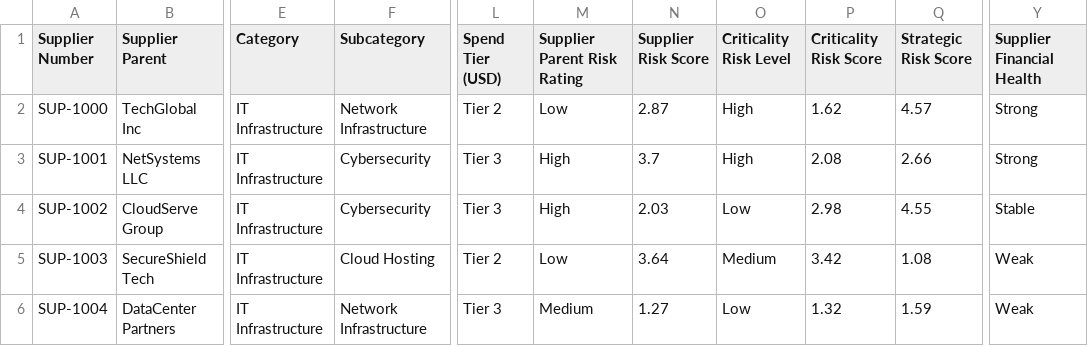
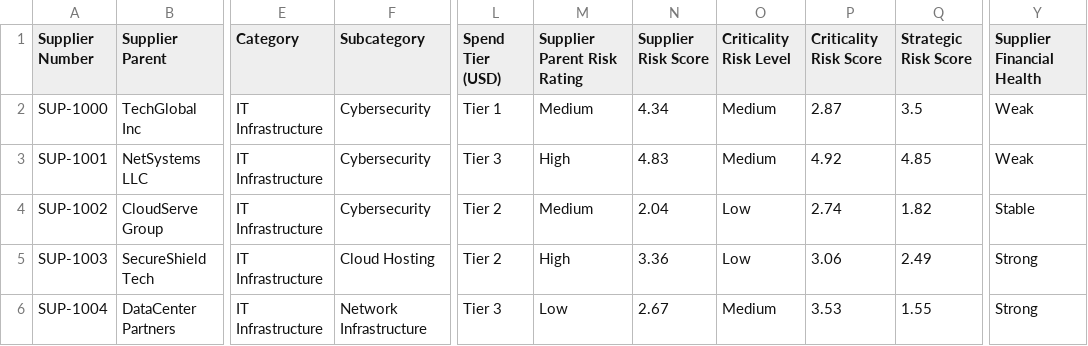
Before and after one commit to Andrariando/agentic-sourcing-poc, a CSV file: data/heatmap/synthetic/synthetic_supplier_metrics.csv, drawn as a sheet; only a part is shown, gaps mark what is left out; the diff covers the shown part only; the diff names each change by its address in the sheet, - before the commit and + after, or states it on an @@ line.

```diff
--- a/data/heatmap/synthetic/synthetic_supplier_metrics.csv
+++ b/data/heatmap/synthetic/synthetic_supplier_metrics.csv
-F2 (Subcategory): Network Infrastructure
+F2 (Subcategory): Cybersecurity
-L2 (Spend Tier (USD)): Tier 2
+L2 (Spend Tier (USD)): Tier 1
-M2 (Supplier Parent Risk Rating): Low
+M2 (Supplier Parent Risk Rating): Medium
-N2 (Supplier Risk Score): 2.87
+N2 (Supplier Risk Score): 4.34
-O2:O3 (Criticality Risk Level): High
+O2:O3 (Criticality Risk Level): Medium
-P2 (Criticality Risk Score): 1.62
+P2 (Criticality Risk Score): 2.87
-Q2 (Strategic Risk Score): 4.57
+Q2 (Strategic Risk Score): 3.5
-Y2:Y3 (Supplier Financial Health): Strong
+Y2:Y3 (Supplier Financial Health): Weak
-N3 (Supplier Risk Score): 3.7
+N3 (Supplier Risk Score): 4.83
-P3 (Criticality Risk Score): 2.08
+P3 (Criticality Risk Score): 4.92
-Q3 (Strategic Risk Score): 2.66
+Q3 (Strategic Risk Score): 4.85
-L4 (Spend Tier (USD)): Tier 3
+L4 (Spend Tier (USD)): Tier 2
-M4 (Supplier Parent Risk Rating): High
+M4 (Supplier Parent Risk Rating): Medium
-N4 (Supplier Risk Score): 2.03
+N4 (Supplier Risk Score): 2.04
-P4 (Criticality Risk Score): 2.98
+P4 (Criticality Risk Score): 2.74
-Q4 (Strategic Risk Score): 4.55
+Q4 (Strategic Risk Score): 1.82
-M5 (Supplier Parent Risk Rating): Low
+M5 (Supplier Parent Risk Rating): High
-N5 (Supplier Risk Score): 3.64
+N5 (Supplier Risk Score): 3.36
-O5 (Criticality Risk Level): Medium
+O5 (Criticality Risk Level): Low
-P5 (Criticality Risk Score): 3.42
+P5 (Criticality Risk Score): 3.06
-Q5 (Strategic Risk Score): 1.08
+Q5 (Strategic Risk Score): 2.49
-Y5:Y6 (Supplier Financial Health): Weak
+Y5:Y6 (Supplier Financial Health): Strong
-M6 (Supplier Parent Risk Rating): Medium
+M6 (Supplier Parent Risk Rating): Low
-N6 (Supplier Risk Score): 1.27
+N6 (Supplier Risk Score): 2.67
-O6 (Criticality Risk Level): Low
+O6 (Criticality Risk Level): Medium
-P6 (Criticality Risk Score): 1.32
+P6 (Criticality Risk Score): 3.53
-Q6 (Strategic Risk Score): 1.59
+Q6 (Strategic Risk Score): 1.55
```
Also changed, not shown: 32 edited cells elsewhere in this file, data/heatmap/synthetic/synthetic_contracts.csv, data/heatmap/synthetic/synthetic_spend.csv, 5 other files.
